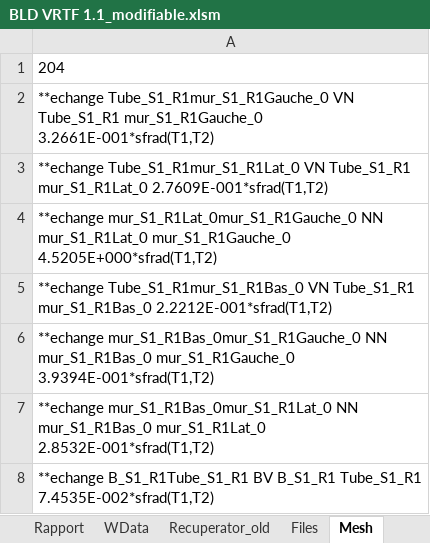
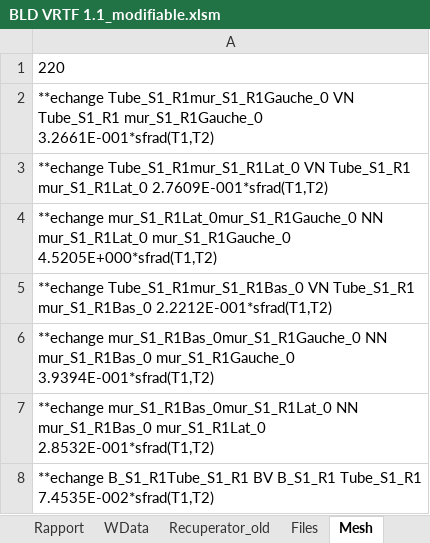
Before and after one commit to duboyfoot/vrtf, an Excel workbook: BLD VRTF 1.1_modifiable.xlsm, sheet Mesh, drawn as a sheet; only a part is shown; values as stored, in another font and other column widths than the file's, no borders; the diff covers the shown part only; the diff names each change by its address in the sheet, - before the commit and + after, or states it on an @@ line.

```diff
--- a/BLD VRTF 1.1_modifiable.xlsm (sheet Mesh)
+++ b/BLD VRTF 1.1_modifiable.xlsm (sheet Mesh)
-A1: 204
+A1: 220
```
Also changed, not shown: 16 added rows and 24 edited cells elsewhere in this sheet, sheet Results, sheet Rapport, sheet Furnace design, sheet ResultsHEAT, 1 other file.
